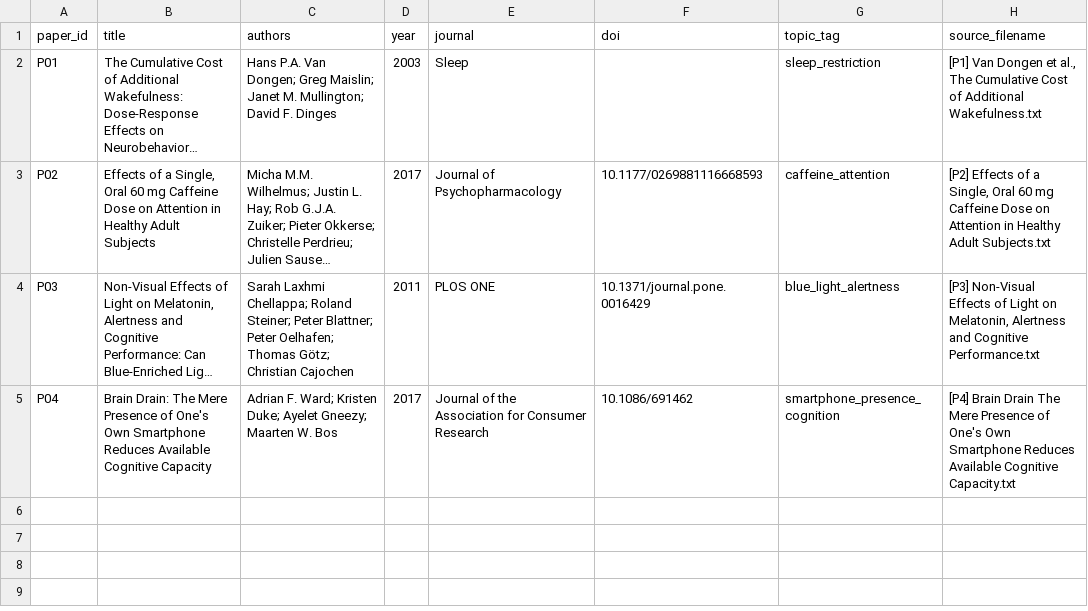
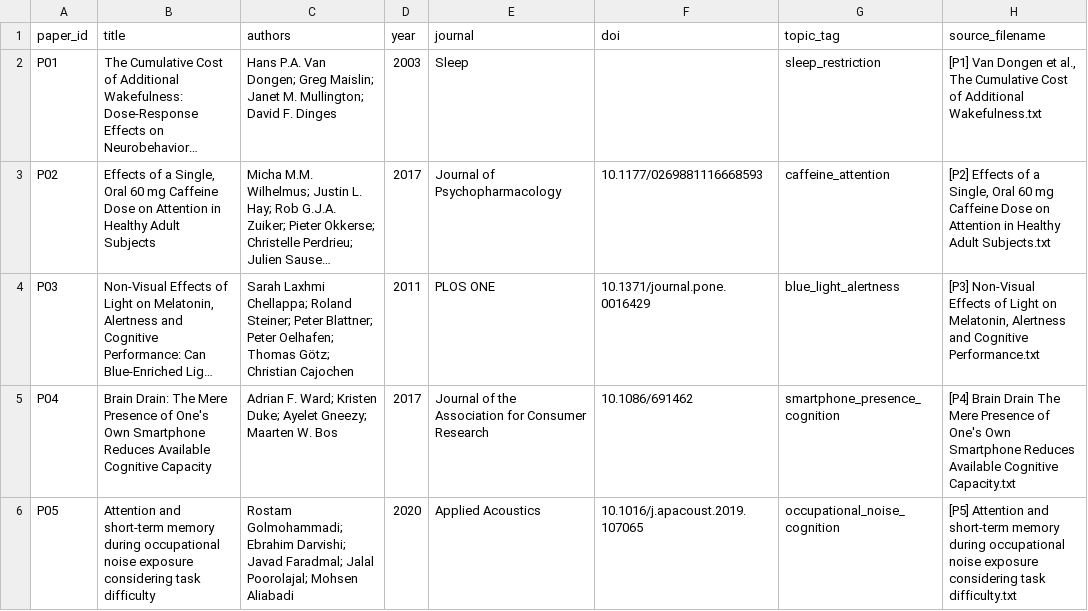
Before and after one commit to s4078157/WILL-Project-RAG, a CSV file: data/metadata/papers.csv, drawn as a sheet; long unchanged cells end in …; the diff names each change by its address in the sheet, - before the commit and + after, or states it on an @@ line.

Commit message:
Add P5 paper metadata and documentation

```diff
--- a/data/metadata/papers.csv
+++ b/data/metadata/papers.csv
+row 6: P05 | Attention and short-term memory during occupational noise exposure considering task difficulty | Rostam Golmohammadi; Ebrahim Darvishi; Javad Faradmal; Jalal Poorolajal; Mohsen Aliabadi | 2020 | Applied Acoustics | 10.1016/j.apacoust.2019.107065 | occupational_noise_cognition | [P5] Attention and short-term memory during occupational noise exposure considering task difficulty.txt
```
Also changed, not shown: 1 other file.
